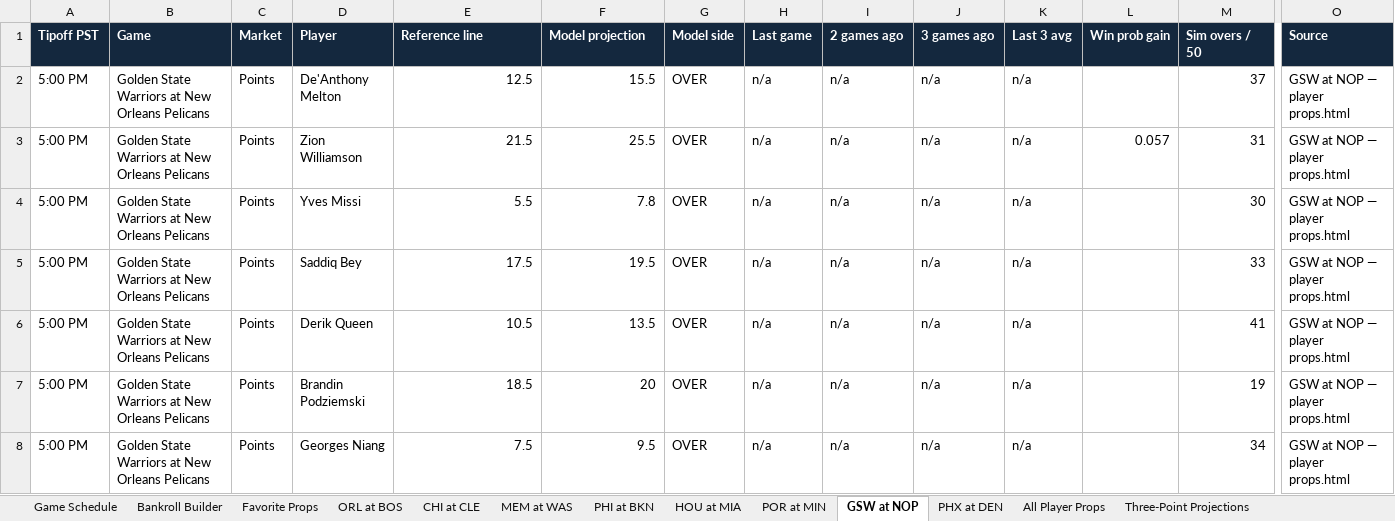
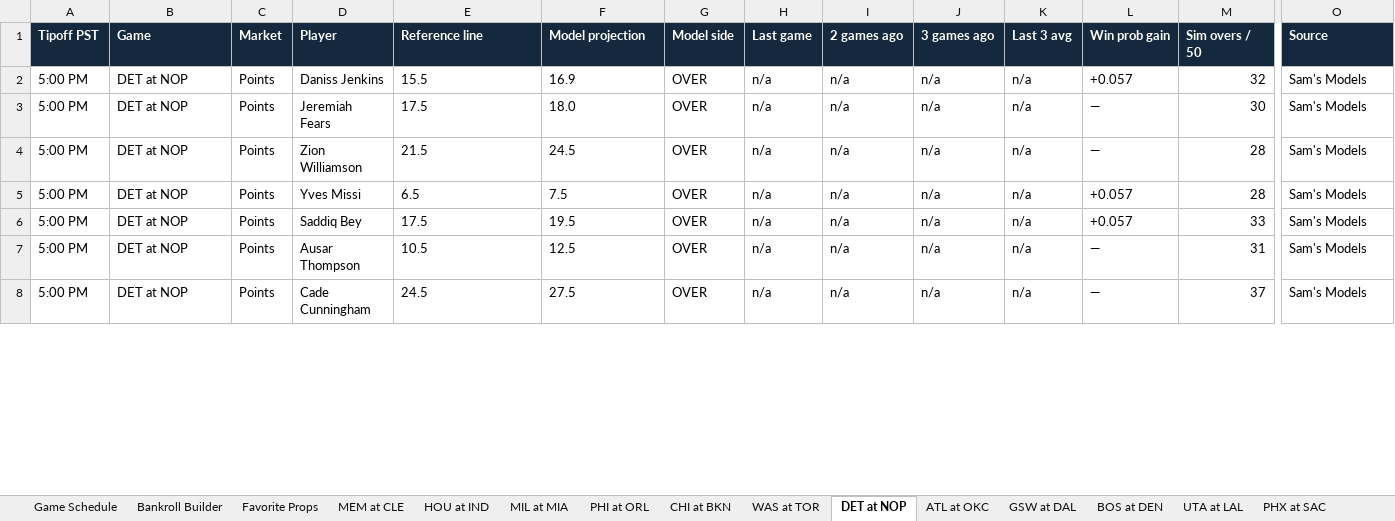
Before and after one commit to cooniehuie/nba-projections-data, an Excel workbook: latest.xlsx, sheet DET at NOP, drawn as a sheet; only a part is shown, gaps mark what is left out; values as stored, in another font and other column widths than the file's, no borders; conditional formats not drawn; removed rows and columns are numbered as before the commit, all else as after; rows hold the shown columns only; the diff covers the shown part only; the diff names each change by its address in the sheet, - before the commit and + after, or states it on an @@ line.

```diff
--- a/latest.xlsx (sheet DET at NOP)
+++ b/latest.xlsx (sheet DET at NOP)
-sheet tab: ORL at BOS
+sheet tab: MEM at CLE
-sheet tab: CHI at CLE
+sheet tab: HOU at IND
-sheet tab: MEM at WAS
+sheet tab: MIL at MIA
-sheet tab: PHI at BKN
+sheet tab: PHI at ORL
-sheet tab: HOU at MIA
+sheet tab: CHI at BKN
-sheet tab: POR at MIN
+sheet tab: WAS at TOR
-sheet tab: GSW at NOP
+sheet tab: DET at NOP
-sheet tab: PHX at DEN
+sheet tab: ATL at OKC
+sheet tab: GSW at DAL
+sheet tab: BOS at DEN
+sheet tab: UTA at LAL
+sheet tab: PHX at SAC
-B2 (Game): Golden State Warriors at New Orleans Pelicans
+B2 (Game): DET at NOP
-D2 (Player): De'Anthony Melton
+D2 (Player): Daniss Jenkins
-E2 (Reference line): 12.5
+E2 (Reference line): 15.5
-F2 (Model projection): 15.5
+F2 (Model projection): 16.9
-L2 (Win prob gain): (empty)
+L2 (Win prob gain): +0.057
-M2 (Sim overs / 50): 37
+M2 (Sim overs / 50): 32
-O2 (Source): GSW at NOP — player props.html
+O2 (Source): Sam's Models
+row 3: 5:00 PM | DET at NOP | Points | Jeremiah Fears | 17.5 | 18.0 | OVER | n/a | n/a | n/a | n/a | — | 30 | Sam's Models
-B4:B8 (Game): Golden State Warriors at New Orleans Pelicans
+B4:B8 (Game): DET at NOP
-E4 alignment: right
+E4 alignment: left
-F4 (Model projection): 25.5
+F4 (Model projection): 24.5
-L4 (Win prob gain): 0.057
+L4 (Win prob gain): —
-M4 (Sim overs / 50): 31
+M4 (Sim overs / 50): 28
-O4:O8 (Source): GSW at NOP — player props.html
+O4:O8 (Source): Sam's Models
-E5 (Reference line): 5.5
+E5 (Reference line): 6.5
-F5 (Model projection): 7.8
+F5 (Model projection): 7.5
-L5:L6 (Win prob gain): (empty)
+L5:L6 (Win prob gain): +0.057
-M5 (Sim overs / 50): 30
+M5 (Sim overs / 50): 28
-E6:F6 alignment: right
+E6:F6 alignment: left
-D7 (Player): Derik Queen
+D7 (Player): Ausar Thompson
-E7 alignment: right
+E7 alignment: left
-F7 (Model projection): 13.5
+F7 (Model projection): 12.5
-L7:L8 (Win prob gain): (empty)
+L7:L8 (Win prob gain): —
-M7 (Sim overs / 50): 41
+M7 (Sim overs / 50): 31
-D8 (Player): Brandin Podziemski
+D8 (Player): Cade Cunningham
-E8 (Reference line): 18.5
+E8 (Reference line): 24.5
-F8 (Model projection): 20
+F8 (Model projection): 27.5
-M8 (Sim overs / 50): 19
+M8 (Sim overs / 50): 37
-row 8: 5:00 PM | Golden State Warriors at New Orleans Pelicans | Points | Georges Niang | 7.5 | 9.5 | OVER | n/a | n/a | n/a | n/a |  | 34 | GSW at NOP — player props.html
```
Also changed, not shown: 10 removed rows, 162 edited cells and cell formats elsewhere in this sheet, sheet All Player Props, sheet Three-Point Projections, sheet WAS at TOR, sheet ATL at OKC, sheet PHI at ORL, sheet CHI at BKN, 5 more sheets, formulas that keep their value.
